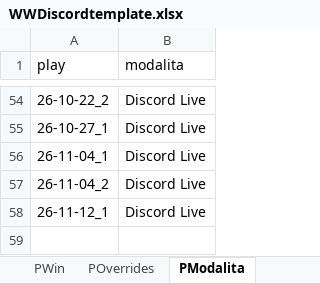
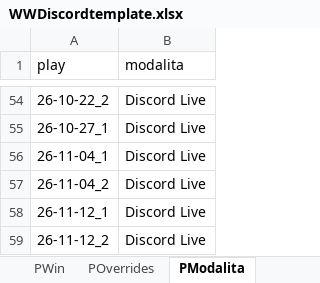
Before and after one commit to FilippoMart/WW-Discord, an Excel workbook: WWDiscordtemplate.xlsx, sheet PModalita, drawn as a sheet; only a part is shown, gaps mark what is left out; values as stored, in another font and other column widths than the file's, no borders; the diff names each change by its address in the sheet, - before the commit and + after, or states it on an @@ line.

```diff
--- a/WWDiscordtemplate.xlsx (sheet PModalita)
+++ b/WWDiscordtemplate.xlsx (sheet PModalita)
+row 59: 26-11-12_2 | Discord Live
```
Also changed, not shown: sheet GPR, sheet PWin, sheet PRuoliPoss, 1 other file.
